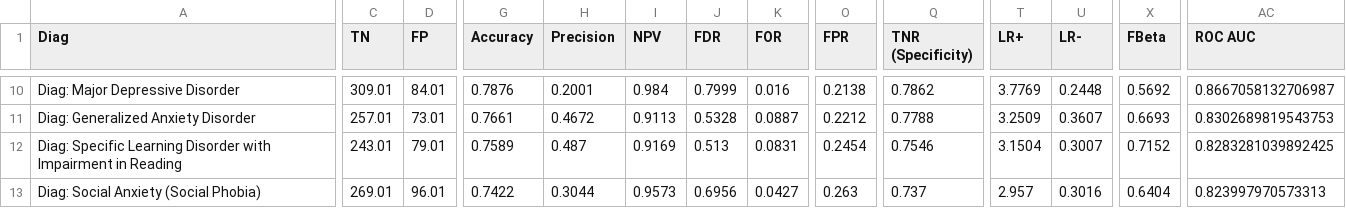
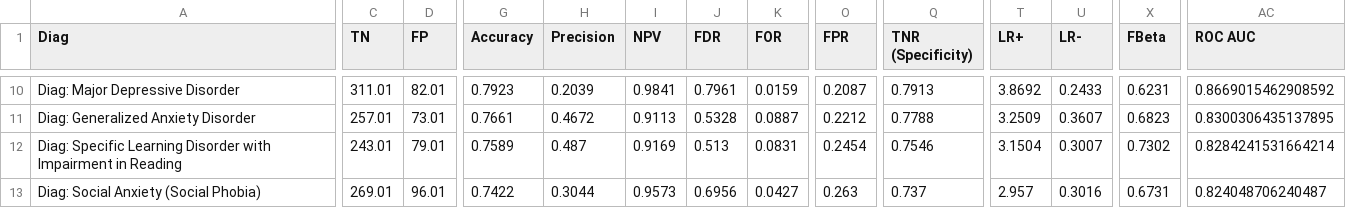
Before and after one commit to charlie42/diagnosis-predictor, a CSV file: reports/performance_table_all_features.csv, drawn as a sheet; only a part is shown, gaps mark what is left out; the diff covers the shown part only; the diff names each change by its address in the sheet, - before the commit and + after, or states it on an @@ line.

```diff
--- a/reports/performance_table_all_features.csv
+++ b/reports/performance_table_all_features.csv
-C10 (TN): 309.01
+C10 (TN): 311.01
-D10 (FP): 84.01
+D10 (FP): 82.01
-G10 (Accuracy): 0.7876
+G10 (Accuracy): 0.7923
-H10 (Precision): 0.2001
+H10 (Precision): 0.2039
-I10 (NPV): 0.984
+I10 (NPV): 0.9841
-J10 (FDR): 0.7999
+J10 (FDR): 0.7961
-K10 (FOR): 0.016
+K10 (FOR): 0.0159
-O10 (FPR): 0.2138
+O10 (FPR): 0.2087
-Q10 (TNR (Specificity)): 0.7862
+Q10 (TNR (Specificity)): 0.7913
-T10 (LR+): 3.7769
+T10 (LR+): 3.8692
-U10 (LR-): 0.2448
+U10 (LR-): 0.2433
-X10 (FBeta): 0.5692
+X10 (FBeta): 0.6231
-AC10 (ROC AUC): 0.8667058132706987
+AC10 (ROC AUC): 0.8669015462908592
-X11 (FBeta): 0.6693
+X11 (FBeta): 0.6823
-AC11 (ROC AUC): 0.8302689819543753
+AC11 (ROC AUC): 0.8300306435137895
-X12 (FBeta): 0.7152
+X12 (FBeta): 0.7302
-AC12 (ROC AUC): 0.8283281039892425
+AC12 (ROC AUC): 0.8284241531664214
-X13 (FBeta): 0.6404
+X13 (FBeta): 0.6731
-AC13 (ROC AUC): 0.823997970573313
+AC13 (ROC AUC): 0.824048706240487
```
Also changed, not shown: 1 added row, 1 removed row and 90 edited cells elsewhere in this file, 2 other files.
